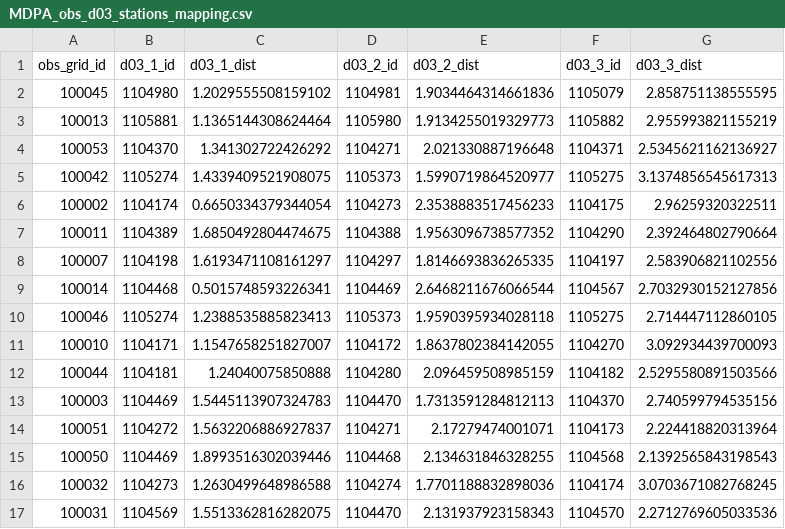
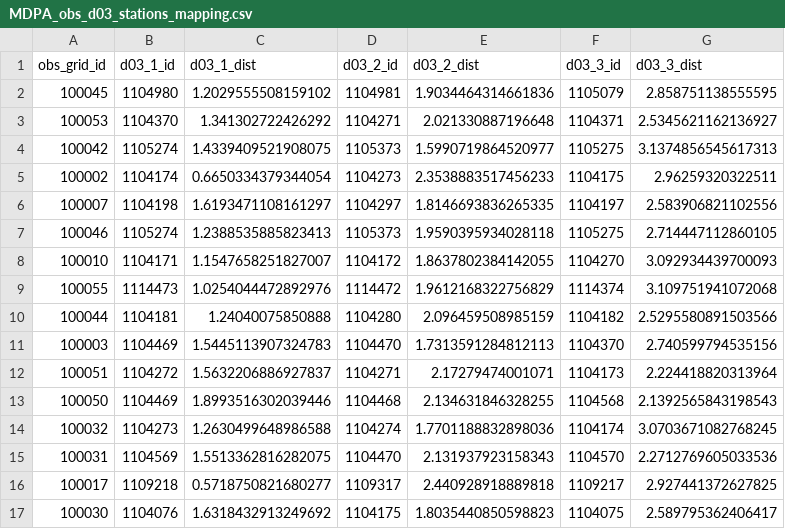
Before and after one commit to CUrW-SL/curw_sim_db_utils, a CSV file: grid_maps/obs_stations/rainfall/MDPA_obs_d03_stations_mapping.csv, drawn as a sheet; only a part is shown; the shorter side is filled out with more unchanged rows.

```diff
--- a/grid_maps/obs_stations/rainfall/MDPA_obs_d03_stations_mapping.csv
+++ b/grid_maps/obs_stations/rainfall/MDPA_obs_d03_stations_mapping.csv
@@ -2,3 +2,2 @@ obs_grid_id,d03_1_id,d03_1_dist,d03_2_id,d03_2_dist,d03_3_id,d03_3_dist
 100045,1104980,1.2029555508159102,1104981,1.9034464314661836,1105079,2.858751138555595
-100013,1105881,1.1365144308624464,1105980,1.9134255019329773,1105882,2.955993821155219
 100053,1104370,1.341302722426292,1104271,2.021330887196648,1104371,2.5345621162136927
@@ -6,7 +5,6 @@ obs_grid_id,d03_1_id,d03_1_dist,d03_2_id,d03_2_dist,d03_3_id,d03_3_dist
 100002,1104174,0.6650334379344054,1104273,2.3538883517456233,1104175,2.96259320322511
-100011,1104389,1.6850492804474675,1104388,1.9563096738577352,1104290,2.392464802790664
 100007,1104198,1.6193471108161297,1104297,1.8146693836265335,1104197,2.583906821102556
-100014,1104468,0.5015748593226341,1104469,2.6468211676066544,1104567,2.7032930152127856
 100046,1105274,1.2388535885823413,1105373,1.9590395934028118,1105275,2.714447112860105
 100010,1104171,1.1547658251827007,1104172,1.8637802384142055,1104270,3.092934439700093
+100055,1114473,1.0254044472892976,1114472,1.9612168322756829,1114374,3.109751941072068
 100044,1104181,1.24040075850888,1104280,2.096459508985159,1104182,2.5295580891503566
```
Also changed, not shown: grids/obs_stations/rainfall/curw_active_rainfall_obs_stations.csv.
